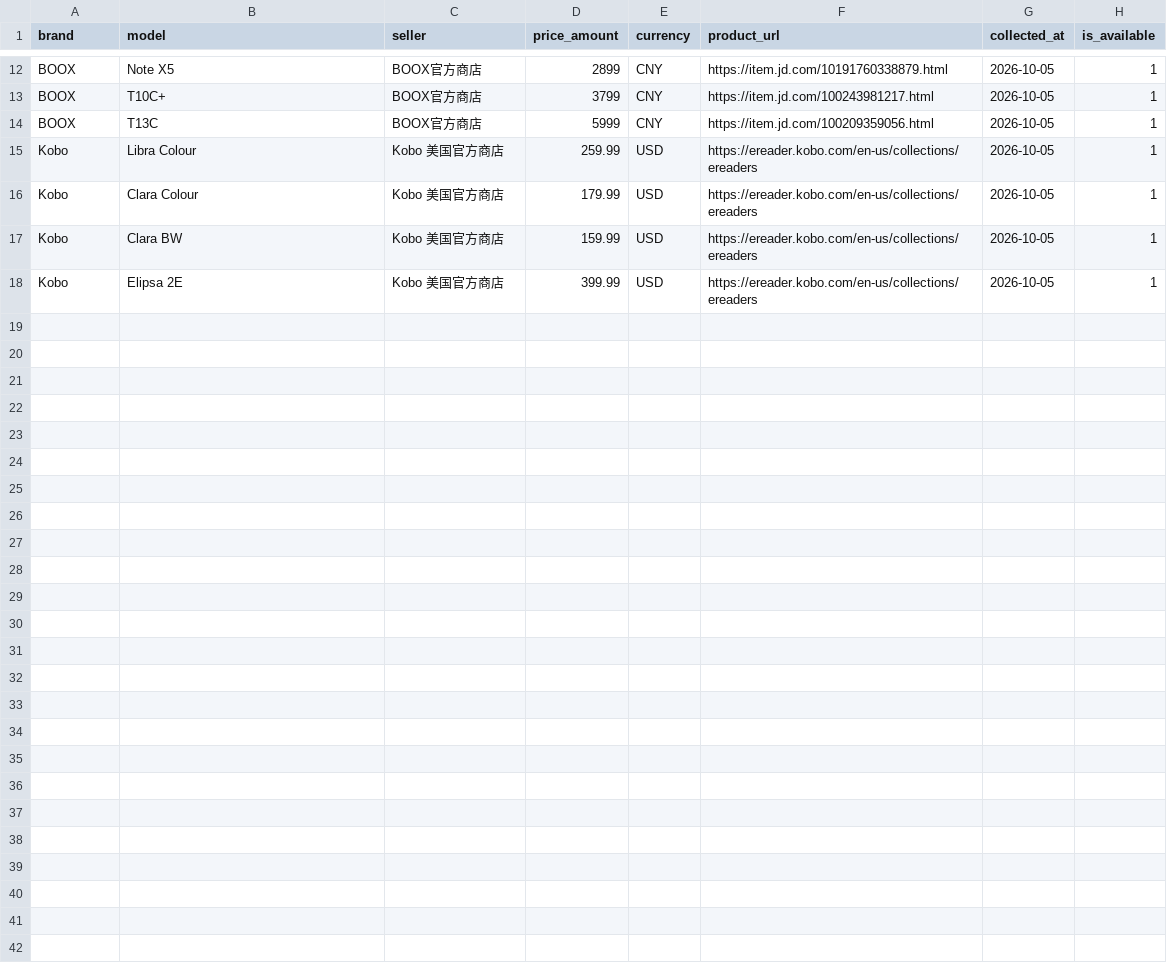
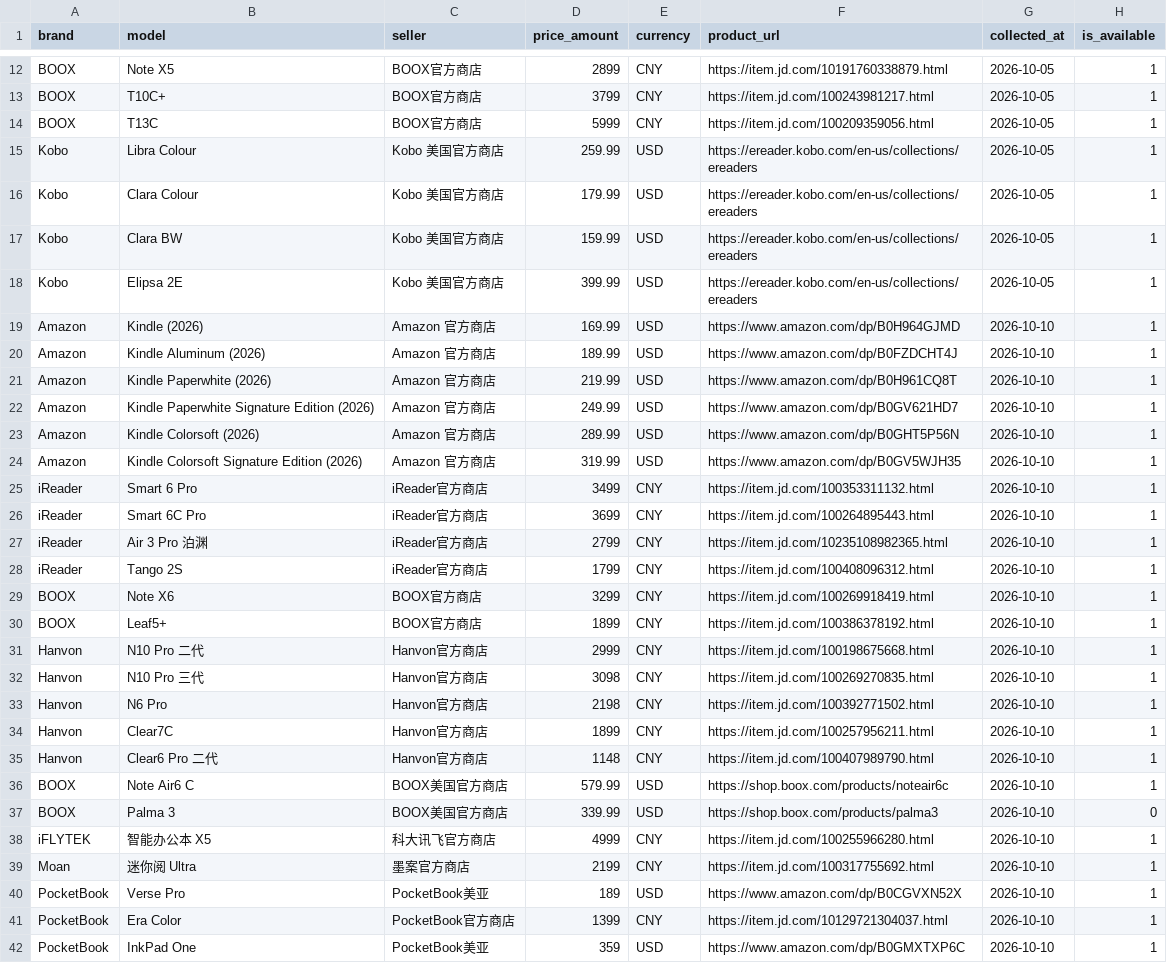
Before and after one commit to Xwwtao/EInkAgent, a CSV file: data/real_offers.csv, drawn as a sheet; only a part is shown, gaps mark what is left out; the diff covers the shown part only; the diff names each change by its address in the sheet, - before the commit and + after, or states it on an @@ line.

Commit message:
data: complete offer prices for P0 (41 offers)
Add Kindle 2026, JD and PocketBook prices; normalize dates and
strip tracking parameters from product URLs; restore the
Air 3 Pro 泊渊 model name to distinguish it from the unlit variant.

```diff
--- a/data/real_offers.csv
+++ b/data/real_offers.csv
+row 19: Amazon | Kindle (2026) | Amazon 官方商店 | 169.99 | USD | https://www.amazon.com/dp/B0H964GJMD | 2026-10-10 | 1
+row 20: Amazon | Kindle Aluminum (2026) | Amazon 官方商店 | 189.99 | USD | https://www.amazon.com/dp/B0FZDCHT4J | 2026-10-10 | 1
+row 21: Amazon | Kindle Paperwhite (2026) | Amazon 官方商店 | 219.99 | USD | https://www.amazon.com/dp/B0H961CQ8T | 2026-10-10 | 1
+row 22: Amazon | Kindle Paperwhite Signature Edition (2026) | Amazon 官方商店 | 249.99 | USD | https://www.amazon.com/dp/B0GV621HD7 | 2026-10-10 | 1
+row 23: Amazon | Kindle Colorsoft (2026) | Amazon 官方商店 | 289.99 | USD | https://www.amazon.com/dp/B0GHT5P56N | 2026-10-10 | 1
+row 24: Amazon | Kindle Colorsoft Signature Edition (2026) | Amazon 官方商店 | 319.99 | USD | https://www.amazon.com/dp/B0GV5WJH35 | 2026-10-10 | 1
+row 25: iReader | Smart 6 Pro | iReader官方商店 | 3499 | CNY | https://item.jd.com/100353311132.html | 2026-10-10 | 1
+row 26: iReader | Smart 6C Pro | iReader官方商店 | 3699 | CNY | https://item.jd.com/100264895443.html | 2026-10-10 | 1
+row 27: iReader | Air 3 Pro 泊渊 | iReader官方商店 | 2799 | CNY | https://item.jd.com/10235108982365.html | 2026-10-10 | 1
+row 28: iReader | Tango 2S | iReader官方商店 | 1799 | CNY | https://item.jd.com/100408096312.html | 2026-10-10 | 1
+row 29: BOOX | Note X6 | BOOX官方商店 | 3299 | CNY | https://item.jd.com/100269918419.html | 2026-10-10 | 1
+row 30: BOOX | Leaf5+ | BOOX官方商店 | 1899 | CNY | https://item.jd.com/100386378192.html | 2026-10-10 | 1
+row 31: Hanvon | N10 Pro 二代 | Hanvon官方商店 | 2999 | CNY | https://item.jd.com/100198675668.html | 2026-10-10 | 1
+row 32: Hanvon | N10 Pro 三代 | Hanvon官方商店 | 3098 | CNY | https://item.jd.com/100269270835.html | 2026-10-10 | 1
+row 33: Hanvon | N6 Pro | Hanvon官方商店 | 2198 | CNY | https://item.jd.com/100392771502.html | 2026-10-10 | 1
+row 34: Hanvon | Clear7C | Hanvon官方商店 | 1899 | CNY | https://item.jd.com/100257956211.html | 2026-10-10 | 1
+row 35: Hanvon | Clear6 Pro 二代 | Hanvon官方商店 | 1148 | CNY | https://item.jd.com/100407989790.html | 2026-10-10 | 1
+row 36: BOOX | Note Air6 C | BOOX美国官方商店 | 579.99 | USD | https://shop.boox.com/products/noteair6c | 2026-10-10 | 1
+row 37: BOOX | Palma 3 | BOOX美国官方商店 | 339.99 | USD | https://shop.boox.com/products/palma3 | 2026-10-10 | 0
+row 38: iFLYTEK | 智能办公本 X5 | 科大讯飞官方商店 | 4999 | CNY | https://item.jd.com/100255966280.html | 2026-10-10 | 1
+row 39: Moan | 迷你阅 Ultra | 墨案官方商店 | 2199 | CNY | https://item.jd.com/100317755692.html | 2026-10-10 | 1
+row 40: PocketBook | Verse Pro | PocketBook美亚 | 189 | USD | https://www.amazon.com/dp/B0CGVXN52X | 2026-10-10 | 1
+row 41: PocketBook | Era Color | PocketBook官方商店 | 1399 | CNY | https://item.jd.com/10129721304037.html | 2026-10-10 | 1
+row 42: PocketBook | InkPad One | PocketBook美亚 | 359 | USD | https://www.amazon.com/dp/B0GMXTXP6C | 2026-10-10 | 1
```
Also changed, not shown: 3 edited cells elsewhere in this file, data/real_devices.csv, 1 other file.
